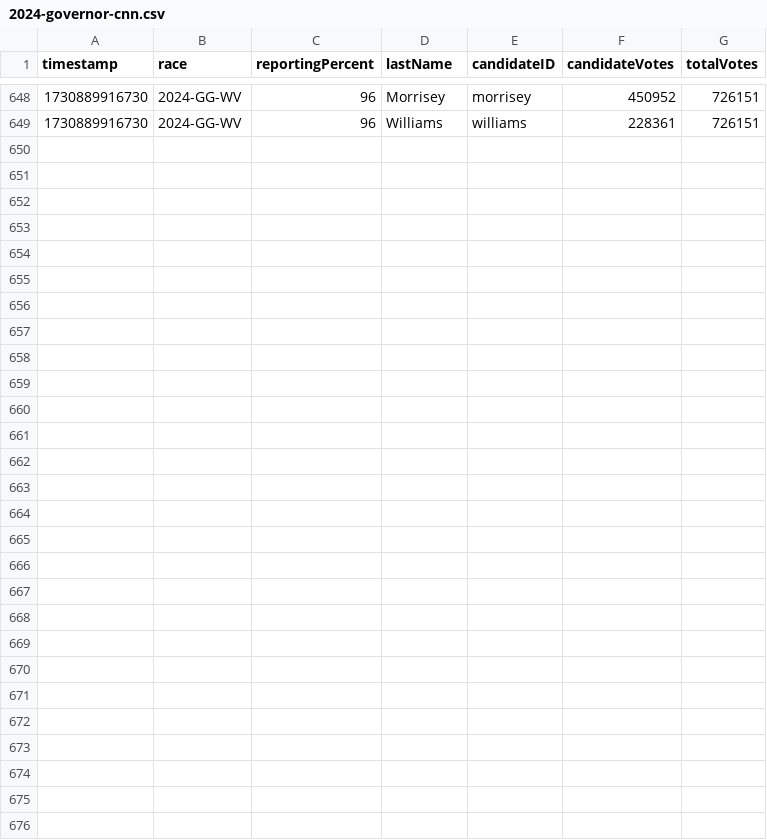
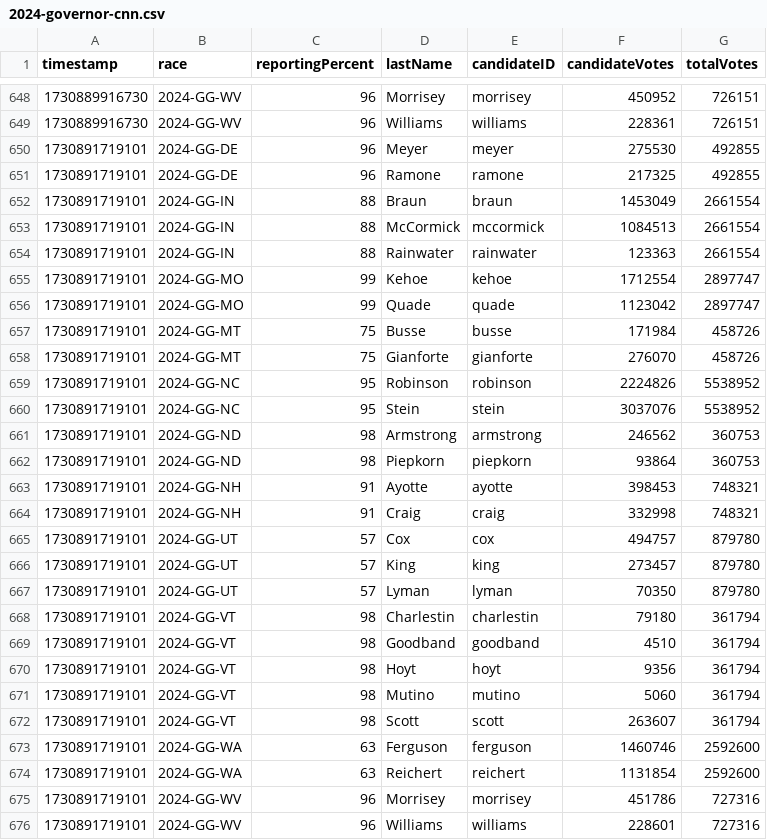
Before and after one commit to jacksonjude/USA-Election-Map-Data, a CSV file: data/2024-governor-cnn.csv, drawn as a sheet; only a part is shown, gaps mark what is left out.

Commit message:
CNN data 1730891719102

```diff
--- a/data/2024-governor-cnn.csv
+++ b/data/2024-governor-cnn.csv
@@ -649 +649,28 @@ timestamp,race,reportingPercent,lastName,candidateID,candidateVotes,totalVotes
 1730889916730,2024-GG-WV,96,Williams,williams,228361,726151
+1730891719101,2024-GG-DE,96,Meyer,meyer,275530,492855
+1730891719101,2024-GG-DE,96,Ramone,ramone,217325,492855
+1730891719101,2024-GG-IN,88,Braun,braun,1453049,2661554
+1730891719101,2024-GG-IN,88,McCormick,mccormick,1084513,2661554
+1730891719101,2024-GG-IN,88,Rainwater,rainwater,123363,2661554
+1730891719101,2024-GG-MO,99,Kehoe,kehoe,1712554,2897747
+1730891719101,2024-GG-MO,99,Quade,quade,1123042,2897747
+1730891719101,2024-GG-MT,75,Busse,busse,171984,458726
+1730891719101,2024-GG-MT,75,Gianforte,gianforte,276070,458726
+1730891719101,2024-GG-NC,95,Robinson,robinson,2224826,5538952
+1730891719101,2024-GG-NC,95,Stein,stein,3037076,5538952
+1730891719101,2024-GG-ND,98,Armstrong,armstrong,246562,360753
+1730891719101,2024-GG-ND,98,Piepkorn,piepkorn,93864,360753
+1730891719101,2024-GG-NH,91,Ayotte,ayotte,398453,748321
+1730891719101,2024-GG-NH,91,Craig,craig,332998,748321
+1730891719101,2024-GG-UT,57,Cox,cox,494757,879780
+1730891719101,2024-GG-UT,57,King,king,273457,879780
+1730891719101,2024-GG-UT,57,Lyman,lyman,70350,879780
+1730891719101,2024-GG-VT,98,Charlestin,charlestin,79180,361794
+1730891719101,2024-GG-VT,98,Goodband,goodband,4510,361794
+1730891719101,2024-GG-VT,98,Hoyt,hoyt,9356,361794
+1730891719101,2024-GG-VT,98,Mutino,mutino,5060,361794
+1730891719101,2024-GG-VT,98,Scott,scott,263607,361794
+1730891719101,2024-GG-WA,63,Ferguson,ferguson,1460746,2592600
+1730891719101,2024-GG-WA,63,Reichert,reichert,1131854,2592600
+1730891719101,2024-GG-WV,96,Morrisey,morrisey,451786,727316
+1730891719101,2024-GG-WV,96,Williams,williams,228601,727316
```
